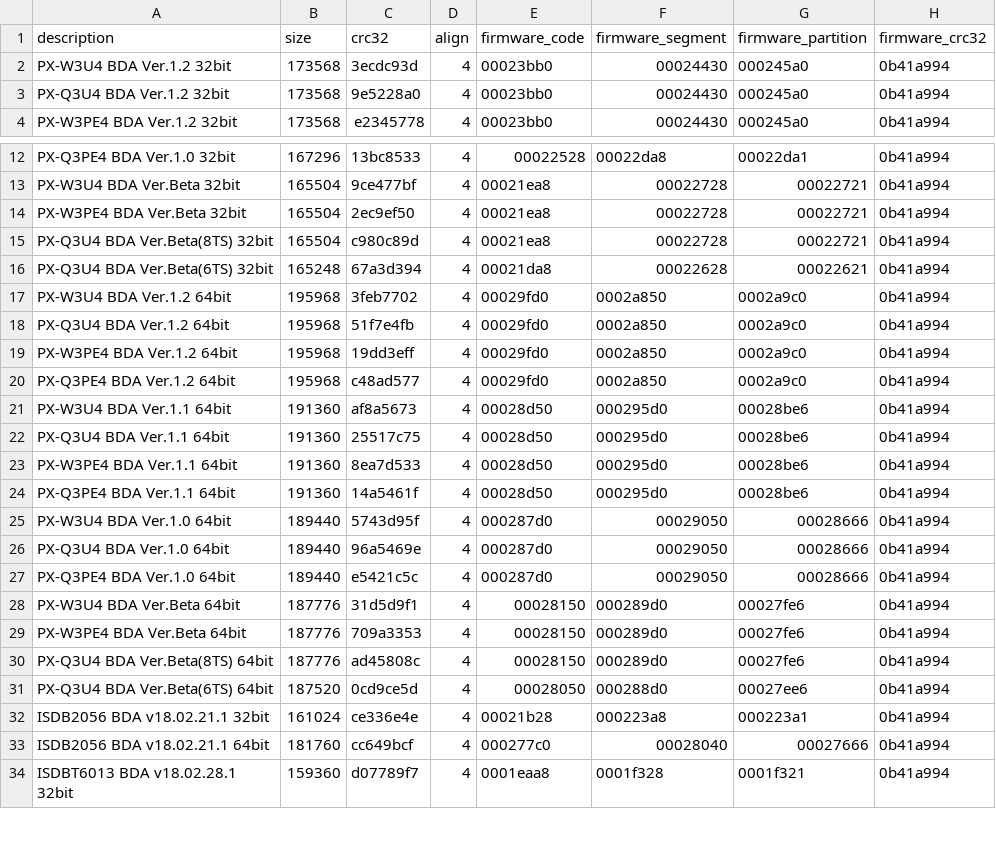
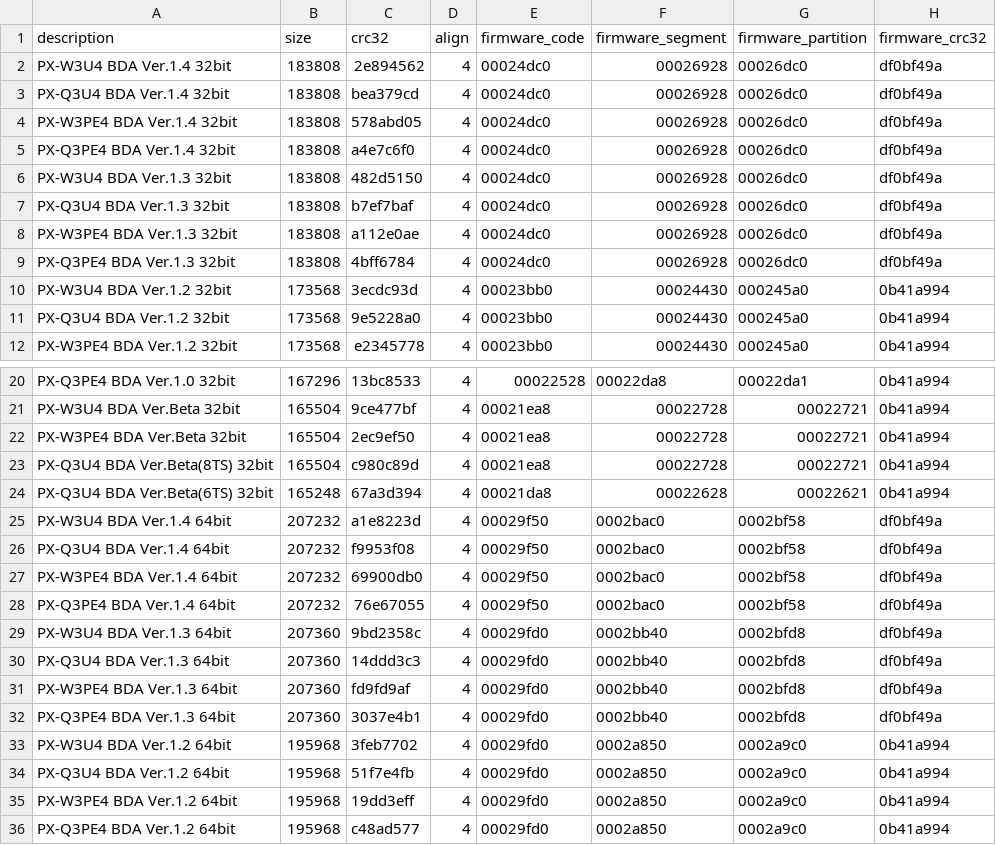
Before and after one commit to nns779/px4_drv, a TSV file: fwtool/fwinfo.tsv, drawn as a sheet; only a part is shown, gaps mark what is left out; the shorter side is filled out with more unchanged rows.

Commit message:
fwtool: ファームウェア定義の追加

```diff
--- a/fwtool/fwinfo.tsv
+++ b/fwtool/fwinfo.tsv
@@ -1,2 +1,10 @@
 description	size	crc32	align	firmware_code	firmware_segment	firmware_partition	firmware_crc32
+PX-W3U4 BDA Ver.1.4 32bit	183808	2e894562	4	00024dc0	00026928	00026dc0	df0bf49a
+PX-Q3U4 BDA Ver.1.4 32bit	183808	bea379cd	4	00024dc0	00026928	00026dc0	df0bf49a
+PX-W3PE4 BDA Ver.1.4 32bit	183808	578abd05	4	00024dc0	00026928	00026dc0	df0bf49a
+PX-Q3PE4 BDA Ver.1.4 32bit	183808	a4e7c6f0	4	00024dc0	00026928	00026dc0	df0bf49a
+PX-W3U4 BDA Ver.1.3 32bit	183808	482d5150	4	00024dc0	00026928	00026dc0	df0bf49a
+PX-Q3U4 BDA Ver.1.3 32bit	183808	b7ef7baf	4	00024dc0	00026928	00026dc0	df0bf49a
+PX-W3PE4 BDA Ver.1.3 32bit	183808	a112e0ae	4	00024dc0	00026928	00026dc0	df0bf49a
+PX-Q3PE4 BDA Ver.1.3 32bit	183808	4bff6784	4	00024dc0	00026928	00026dc0	df0bf49a
 PX-W3U4 BDA Ver.1.2 32bit	173568	3ecdc93d	4	00023bb0	00024430	000245a0	0b41a994
@@ -16,2 +24,10 @@ PX-Q3U4 BDA Ver.Beta(8TS) 32bit	165504	c980c89d	4	00021ea8	00022728	00022721	0b4
 PX-Q3U4 BDA Ver.Beta(6TS) 32bit	165248	67a3d394	4	00021da8	00022628	00022621	0b41a994
+PX-W3U4 BDA Ver.1.4 64bit	207232	a1e8223d	4	00029f50	0002bac0	0002bf58	df0bf49a
+PX-Q3U4 BDA Ver.1.4 64bit	207232	f9953f08	4	00029f50	0002bac0	0002bf58	df0bf49a
+PX-W3PE4 BDA Ver.1.4 64bit	207232	69900db0	4	00029f50	0002bac0	0002bf58	df0bf49a
+PX-Q3PE4 BDA Ver.1.4 64bit	207232	76e67055	4	00029f50	0002bac0	0002bf58	df0bf49a
+PX-W3U4 BDA Ver.1.3 64bit	207360	9bd2358c	4	00029fd0	0002bb40	0002bfd8	df0bf49a
+PX-Q3U4 BDA Ver.1.3 64bit	207360	14ddd3c3	4	00029fd0	0002bb40	0002bfd8	df0bf49a
+PX-W3PE4 BDA Ver.1.3 64bit	207360	fd9fd9af	4	00029fd0	0002bb40	0002bfd8	df0bf49a
+PX-Q3PE4 BDA Ver.1.3 64bit	207360	3037e4b1	4	00029fd0	0002bb40	0002bfd8	df0bf49a
 PX-W3U4 BDA Ver.1.2 64bit	195968	3feb7702	4	00029fd0	0002a850	0002a9c0	0b41a994
```
